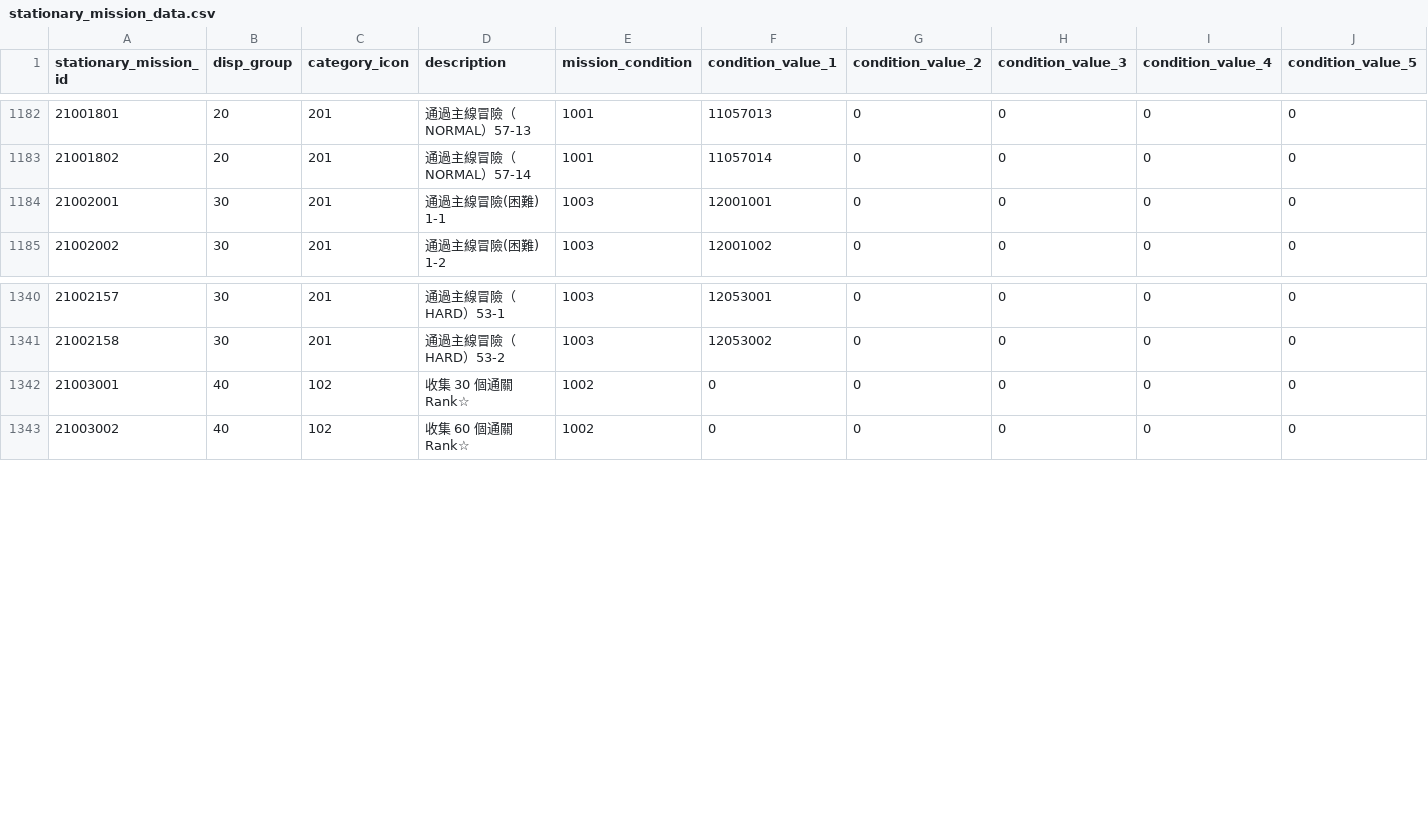
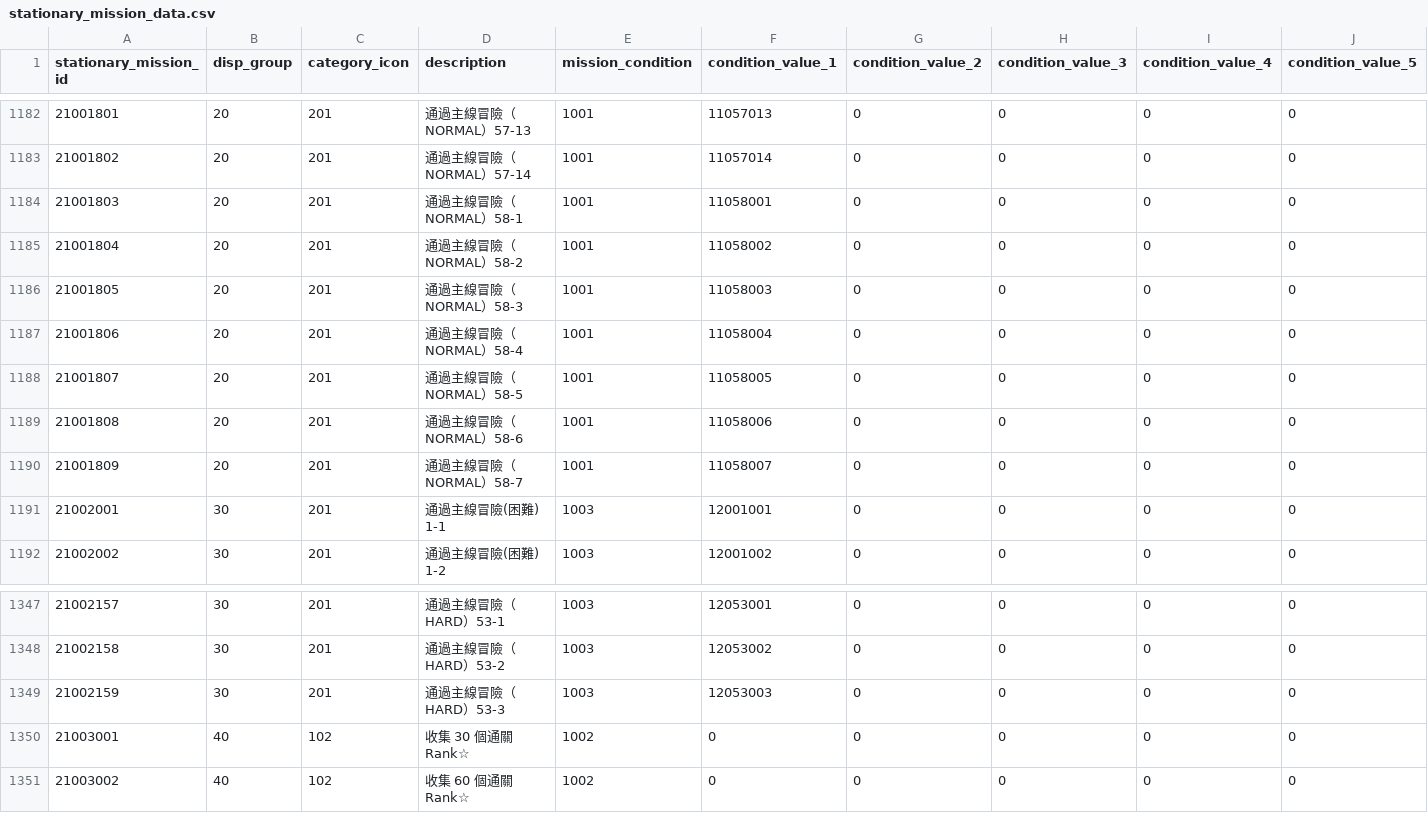
Before and after one commit to KiruyaMomochi/RediveData, a CSV file: db/csv/stationary_mission_data.csv, drawn as a sheet; only a part is shown, gaps mark what is left out; rows hold the shown columns only; the diff names each change by its address in the sheet, - before the commit and + after, or states it on an @@ line.

```diff
--- a/db/csv/stationary_mission_data.csv
+++ b/db/csv/stationary_mission_data.csv
+row 1184: 21001803 | 20 | 201 | 通過主線冒險（NORMAL）58-1 | 1001 | 11058001 | 0 | 0 | 0 | 0
+row 1185: 21001804 | 20 | 201 | 通過主線冒險（NORMAL）58-2 | 1001 | 11058002 | 0 | 0 | 0 | 0
+row 1186: 21001805 | 20 | 201 | 通過主線冒險（NORMAL）58-3 | 1001 | 11058003 | 0 | 0 | 0 | 0
+row 1187: 21001806 | 20 | 201 | 通過主線冒險（NORMAL）58-4 | 1001 | 11058004 | 0 | 0 | 0 | 0
+row 1188: 21001807 | 20 | 201 | 通過主線冒險（NORMAL）58-5 | 1001 | 11058005 | 0 | 0 | 0 | 0
+row 1189: 21001808 | 20 | 201 | 通過主線冒險（NORMAL）58-6 | 1001 | 11058006 | 0 | 0 | 0 | 0
+row 1190: 21001809 | 20 | 201 | 通過主線冒險（NORMAL）58-7 | 1001 | 11058007 | 0 | 0 | 0 | 0
+row 1349: 21002159 | 30 | 201 | 通過主線冒險（HARD）53-3 | 1003 | 12053003 | 0 | 0 | 0 | 0
```
Also changed, not shown: db/csv/enemy_reward_data.csv, db/csv/equipment_data.csv, 55 other files.
